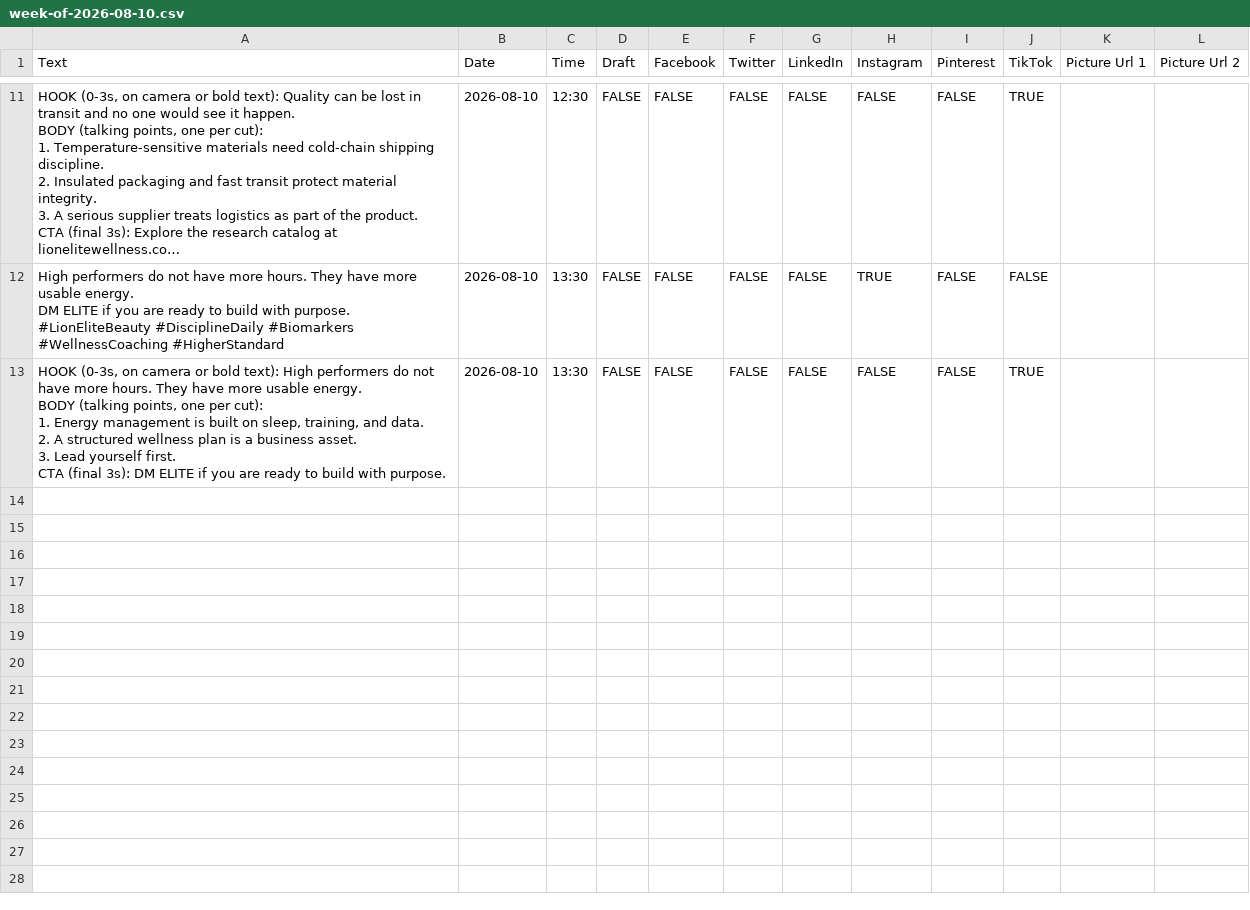
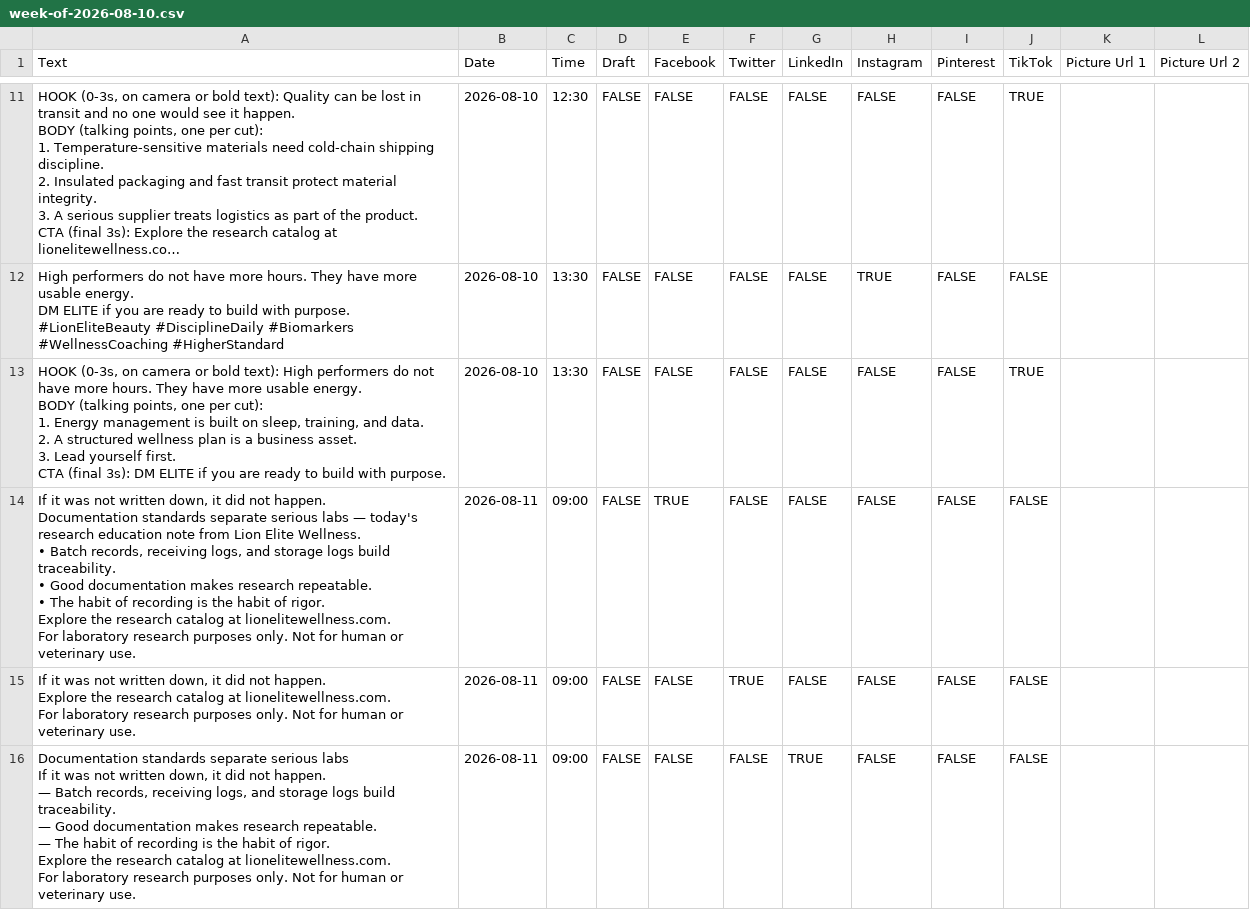
Before and after one commit to lionelite/lion-elite-os, a CSV file: content/metricool-import/week-of-2026-08-10.csv, drawn as a sheet; only a part is shown, gaps mark what is left out; long unchanged cells end in …; the diff covers the shown part only.

```diff
--- a/content/metricool-import/week-of-2026-08-10.csv
+++ b/content/metricool-import/week-of-2026-08-10.csv
@@ -105 +105,28 @@ BODY (talking points, one per cut):
 CTA (final 3s): DM ELITE if you are ready to build with purpose.",2026-08-10,13:30,FALSE,FALSE,FALSE,FALSE,FALSE,FALSE,TRUE,,
+"If it was not written down, it did not happen.
+
+Documentation standards separate serious labs — today's research education note from Lion Elite Wellness.
+
+• Batch records, receiving logs, and storage logs build traceability.
+• Good documentation makes research repeatable.
+• The habit of recording is the habit of rigor.
+
+Explore the research catalog at lionelitewellness.com.
+
+For laboratory research purposes only. Not for human or veterinary use.",2026-08-11,09:00,FALSE,TRUE,FALSE,FALSE,FALSE,FALSE,FALSE,,
+"If it was not written down, it did not happen.
+
+Explore the research catalog at lionelitewellness.com.
+
+For laboratory research purposes only. Not for human or veterinary use.",2026-08-11,09:00,FALSE,FALSE,TRUE,FALSE,FALSE,FALSE,FALSE,,
+"Documentation standards separate serious labs
+
+If it was not written down, it did not happen.
+
+— Batch records, receiving logs, and storage logs build traceability.
+— Good documentation makes research repeatable.
+— The habit of recording is the habit of rigor.
+
+Explore the research catalog at lionelitewellness.com.
+
+For laboratory research purposes only. Not for human or veterinary use.",2026-08-11,09:00,FALSE,FALSE,FALSE,TRUE,FALSE,FALSE,FALSE,,
```
Also changed, not shown: 9 added rows elsewhere in this file, 4 other files.
